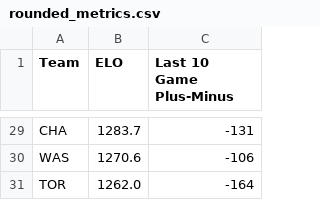
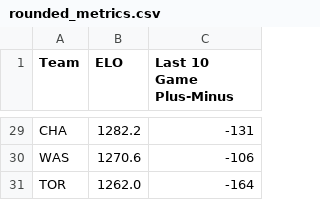
Before and after one commit to b9check/bcbets-full, a CSV file: rounded_metrics.csv, drawn as a sheet; only a part is shown, gaps mark what is left out; the diff covers the shown part only; the diff names each change by its address in the sheet, - before the commit and + after, or states it on an @@ line.

```diff
--- a/rounded_metrics.csv
+++ b/rounded_metrics.csv
-B29 (ELO): 1283.7
+B29 (ELO): 1282.2
```
Also changed, not shown: 6 added rows, 6 removed rows and 9 edited cells elsewhere in this file, DK_analysis.csv.
